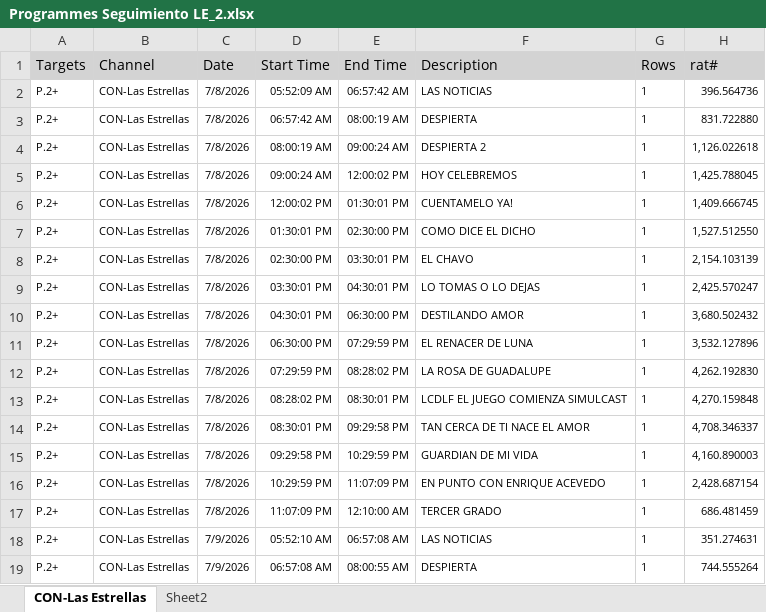
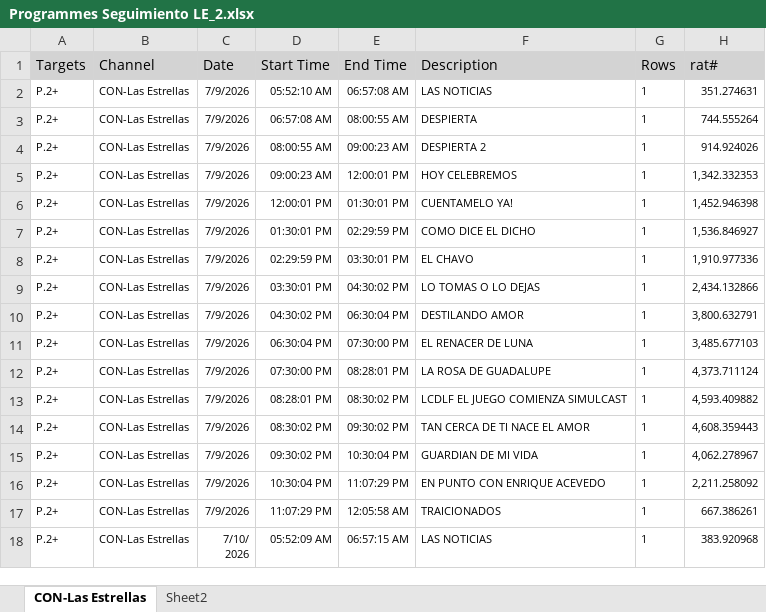
Before and after one commit to moonkey1995/Seguimiento-LE, an Excel workbook: Programmes Seguimiento LE_2.xlsx, sheet CON-Las Estrellas, drawn as a sheet; only a part is shown; the shorter side is filled out with more unchanged rows; values as stored, in another font and other column widths than the file's, no borders; removed rows and columns are numbered as before the commit, all else as after; the diff covers the shown part only; the diff names each change by its address in the sheet, - before the commit and + after, or states it on an @@ line.

```diff
--- a/Programmes Seguimiento LE_2.xlsx (sheet CON-Las Estrellas)
+++ b/Programmes Seguimiento LE_2.xlsx (sheet CON-Las Estrellas)
-row 2: P.2+ | CON-Las Estrellas | 7/8/2026 | 05:52:09 AM | 06:57:42 AM | LAS NOTICIAS | 1 | 396.564736
-row 3: P.2+ | CON-Las Estrellas | 7/8/2026 | 06:57:42 AM | 08:00:19 AM | DESPIERTA | 1 | 831.722880
-row 4: P.2+ | CON-Las Estrellas | 7/8/2026 | 08:00:19 AM | 09:00:24 AM | DESPIERTA 2 | 1 | 1,126.022618
-row 5: P.2+ | CON-Las Estrellas | 7/8/2026 | 09:00:24 AM | 12:00:02 PM | HOY CELEBREMOS | 1 | 1,425.788045
-row 6: P.2+ | CON-Las Estrellas | 7/8/2026 | 12:00:02 PM | 01:30:01 PM | CUENTAMELO YA! | 1 | 1,409.666745
-row 7: P.2+ | CON-Las Estrellas | 7/8/2026 | 01:30:01 PM | 02:30:00 PM | COMO DICE EL DICHO | 1 | 1,527.512550
-row 8: P.2+ | CON-Las Estrellas | 7/8/2026 | 02:30:00 PM | 03:30:01 PM | EL CHAVO | 1 | 2,154.103139
-row 9: P.2+ | CON-Las Estrellas | 7/8/2026 | 03:30:01 PM | 04:30:01 PM | LO TOMAS O LO DEJAS | 1 | 2,425.570247
-row 10: P.2+ | CON-Las Estrellas | 7/8/2026 | 04:30:01 PM | 06:30:00 PM | DESTILANDO AMOR | 1 | 3,680.502432
-row 11: P.2+ | CON-Las Estrellas | 7/8/2026 | 06:30:00 PM | 07:29:59 PM | EL RENACER DE LUNA | 1 | 3,532.127896
-row 12: P.2+ | CON-Las Estrellas | 7/8/2026 | 07:29:59 PM | 08:28:02 PM | LA ROSA DE GUADALUPE | 1 | 4,262.192830
-row 13: P.2+ | CON-Las Estrellas | 7/8/2026 | 08:28:02 PM | 08:30:01 PM | LCDLF EL JUEGO COMIENZA SIMULCAST | 1 | 4,270.159848
-row 14: P.2+ | CON-Las Estrellas | 7/8/2026 | 08:30:01 PM | 09:29:58 PM | TAN CERCA DE TI NACE EL AMOR | 1 | 4,708.346337
-row 15: P.2+ | CON-Las Estrellas | 7/8/2026 | 09:29:58 PM | 10:29:59 PM | GUARDIAN DE MI VIDA | 1 | 4,160.890003
-row 16: P.2+ | CON-Las Estrellas | 7/8/2026 | 10:29:59 PM | 11:07:09 PM | EN PUNTO CON ENRIQUE ACEVEDO | 1 | 2,428.687154
-row 17: P.2+ | CON-Las Estrellas | 7/8/2026 | 11:07:09 PM | 12:10:00 AM | TERCER GRADO | 1 | 686.481459
```
Also changed, not shown: 15 added rows elsewhere in this sheet, sheet Sheet2, Time LE Franjas_2.xlsx, 4 other files.
